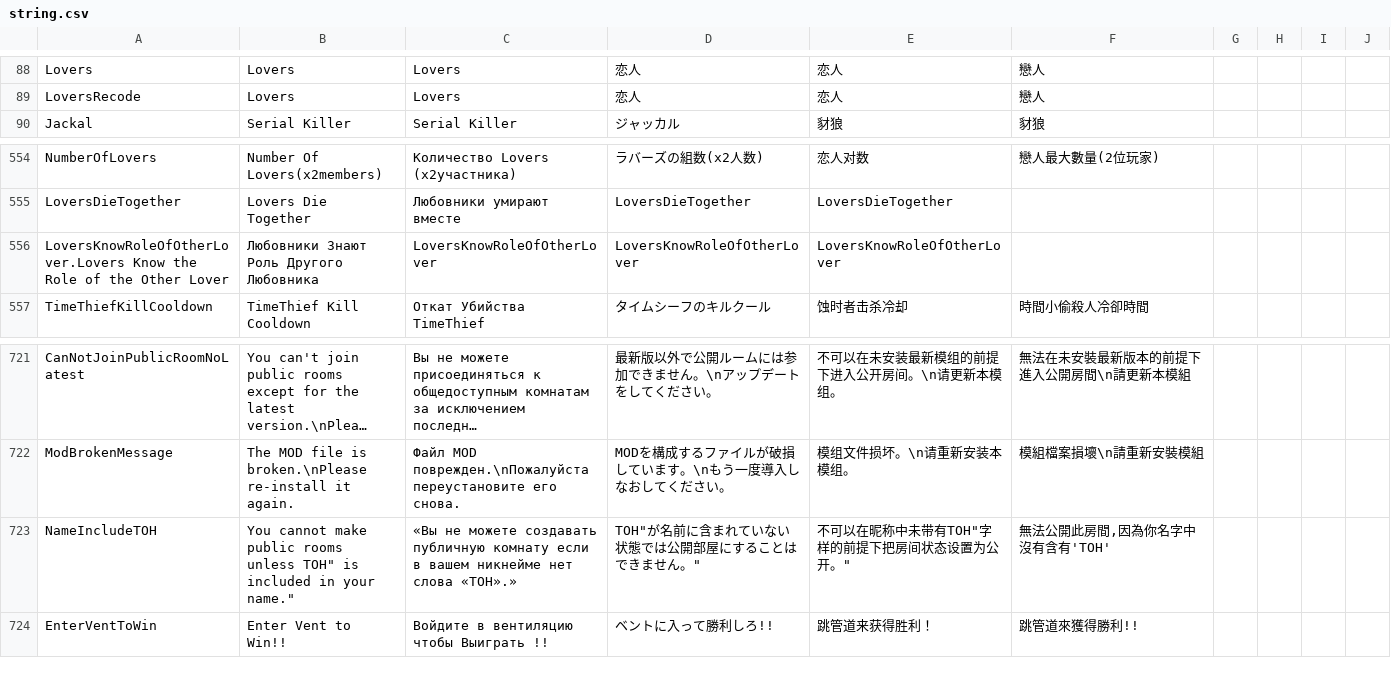
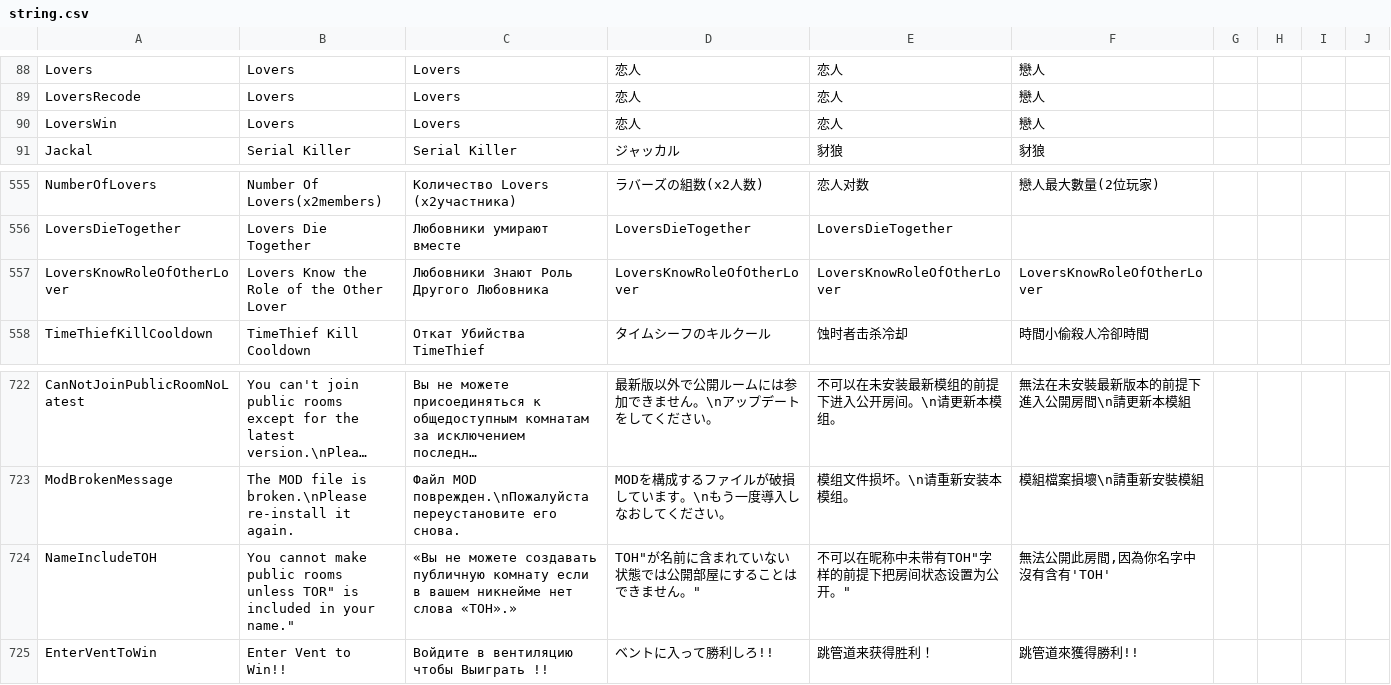
Before and after one commit to discus-sions/TownOfHost-TheOtherRoles, a CSV file: Resources/string.csv, drawn as a sheet; only a part is shown, gaps mark what is left out; long unchanged cells end in …; removed rows and columns are numbered as before the commit, all else as after; the diff names each change by its address in the sheet, - before the commit and + after, or states it on an @@ line.

Commit message:
New Updates
- Dev Nametag for Devs in Lobby
- Lovers Recode
- FFA Fix
- Custom Button Images

```diff
--- a/Resources/string.csv
+++ b/Resources/string.csv
+row 90: LoversWin | Lovers | Lovers | 恋人 | 恋人 | 戀人
-row 556: LoversKnowRoleOfOtherLover.Lovers Know the Role of the Other Lover | Любовники Знают Роль Другого Любовника | LoversKnowRoleOfOtherLover | LoversKnowRoleOfOtherLover | LoversKnowRoleOfOtherLover
+row 557: LoversKnowRoleOfOtherLover | Lovers Know the Role of the Other Lover | Любовники Знают Роль Другого Любовника | LoversKnowRoleOfOtherLover | LoversKnowRoleOfOtherLover | LoversKnowRoleOfOtherLover
-B724: …rooms unless TOH" is included…
+B724: …rooms unless TOR" is included…
```
Also changed, not shown: 33 other files.
